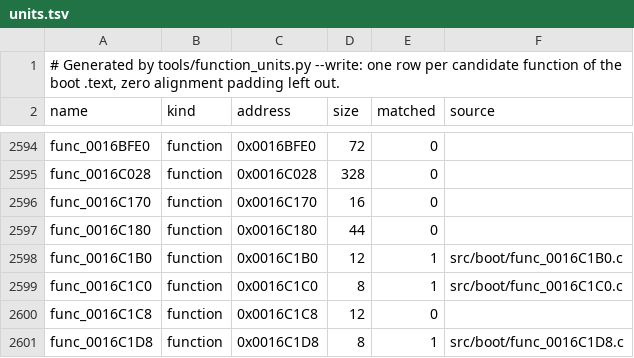
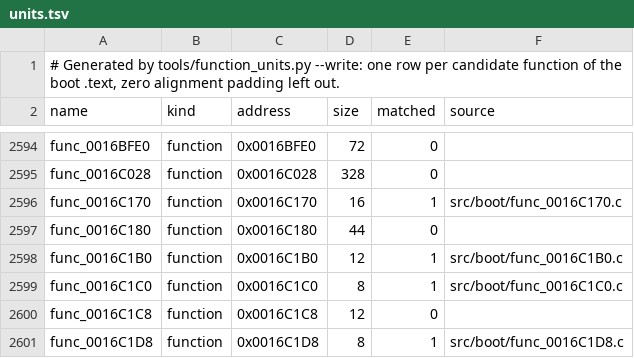
Before and after one commit to OpenRAC/rac-sac-decomp, a TSV file: config/boot/units.tsv, drawn as a sheet; only a part is shown, gaps mark what is left out.

```diff
--- a/config/boot/units.tsv
+++ b/config/boot/units.tsv
@@ -2595,3 +2595,3 @@ func_0016BFE0	function	0x0016BFE0	72	0
 func_0016C028	function	0x0016C028	328	0	
-func_0016C170	function	0x0016C170	16	0	
+func_0016C170	function	0x0016C170	16	1	src/boot/func_0016C170.c
 func_0016C180	function	0x0016C180	44	0	
```
Also changed, not shown: config/boot/bodies.tsv, config/boot/body_sources.tsv, 23 other files.
